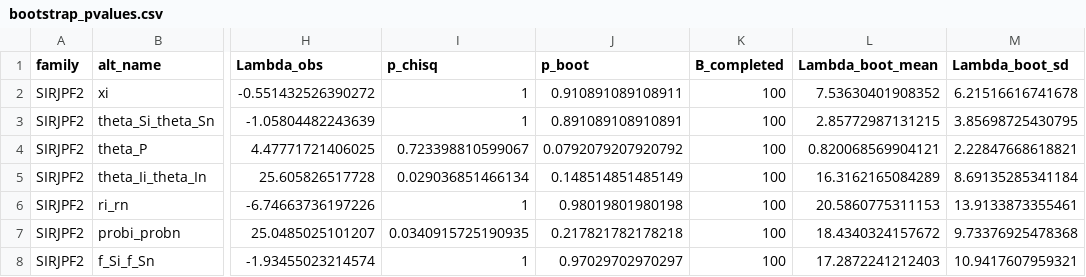
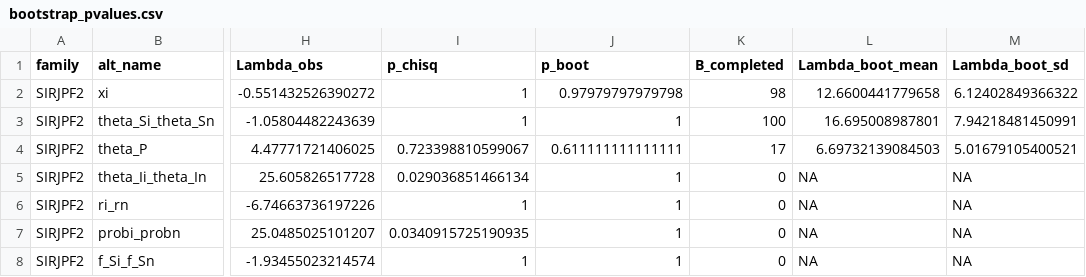
Before and after one commit to Megumi-ybb/Daphnia-ms, a CSV file: Mixed-species/SIRJPF2/bootstrap_lrt/bootstrap_pvalues.csv, drawn as a sheet; only a part is shown, gaps mark what is left out; the diff names each change by its address in the sheet, - before the commit and + after, or states it on an @@ line.

```diff
--- a/Mixed-species/SIRJPF2/bootstrap_lrt/bootstrap_pvalues.csv
+++ b/Mixed-species/SIRJPF2/bootstrap_lrt/bootstrap_pvalues.csv
-J2 (p_boot): 0.910891089108911
+J2 (p_boot): 0.97979797979798
-K2 (B_completed): 100
+K2 (B_completed): 98
-L2 (Lambda_boot_mean): 7.53630401908352
+L2 (Lambda_boot_mean): 12.6600441779658
-M2 (Lambda_boot_sd): 6.21516616741678
+M2 (Lambda_boot_sd): 6.12402849366322
-J3 (p_boot): 0.891089108910891
+J3 (p_boot): 1
-L3 (Lambda_boot_mean): 2.85772987131215
+L3 (Lambda_boot_mean): 16.695008987801
-M3 (Lambda_boot_sd): 3.85698725430795
+M3 (Lambda_boot_sd): 7.94218481450991
-J4 (p_boot): 0.0792079207920792
+J4 (p_boot): 0.611111111111111
-K4 (B_completed): 100
+K4 (B_completed): 17
-L4 (Lambda_boot_mean): 0.820068569904121
+L4 (Lambda_boot_mean): 6.69732139084503
-M4 (Lambda_boot_sd): 2.22847668618821
+M4 (Lambda_boot_sd): 5.01679105400521
-J5 (p_boot): 0.148514851485149
+J5 (p_boot): 1
-K5:K8 (B_completed): 100
+K5:K8 (B_completed): 0
-L5 (Lambda_boot_mean): 16.3162165084289
+L5 (Lambda_boot_mean): NA
-M5 (Lambda_boot_sd): 8.69135285341184
+M5 (Lambda_boot_sd): NA
-J6 (p_boot): 0.98019801980198
+J6 (p_boot): 1
-L6 (Lambda_boot_mean): 20.5860775311153
+L6 (Lambda_boot_mean): NA
-M6 (Lambda_boot_sd): 13.9133873355461
+M6 (Lambda_boot_sd): NA
-J7 (p_boot): 0.217821782178218
+J7 (p_boot): 1
-L7 (Lambda_boot_mean): 18.4340324157672
+L7 (Lambda_boot_mean): NA
-M7 (Lambda_boot_sd): 9.73376925478368
+M7 (Lambda_boot_sd): NA
-J8 (p_boot): 0.97029702970297
+J8 (p_boot): 1
-L8 (Lambda_boot_mean): 17.2872241212403
+L8 (Lambda_boot_mean): NA
-M8 (Lambda_boot_sd): 10.9417607959321
+M8 (Lambda_boot_sd): NA
```
Also changed, not shown: 14 other files.
